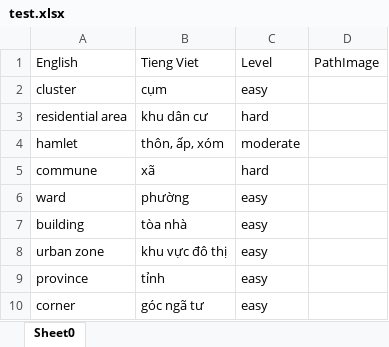
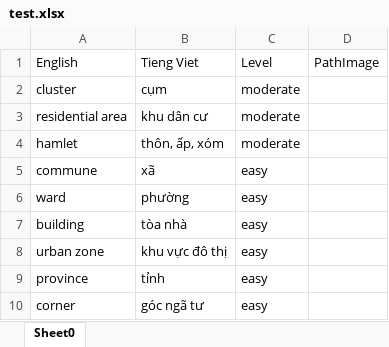
Before and after one commit to Trongha/Dictionary1, an Excel workbook: src/data/dataFile/xlsx/test.xlsx, sheet Sheet0, drawn as a sheet; only a part is shown; values as stored, in another font and other column widths than the file's, no borders; the diff names each change by its address in the sheet, - before the commit and + after, or states it on an @@ line.

```diff
--- a/src/data/dataFile/xlsx/test.xlsx (sheet Sheet0)
+++ b/src/data/dataFile/xlsx/test.xlsx (sheet Sheet0)
-C2: easy
+C2: moderate
-C3: hard
+C3: moderate
-C5: hard
+C5: easy
```
Also changed, not shown: src/data/dataFile/xlsx/building dictionary.xlsx, src/data/dataFile/xlsx/family.xlsx, 2 other files.
